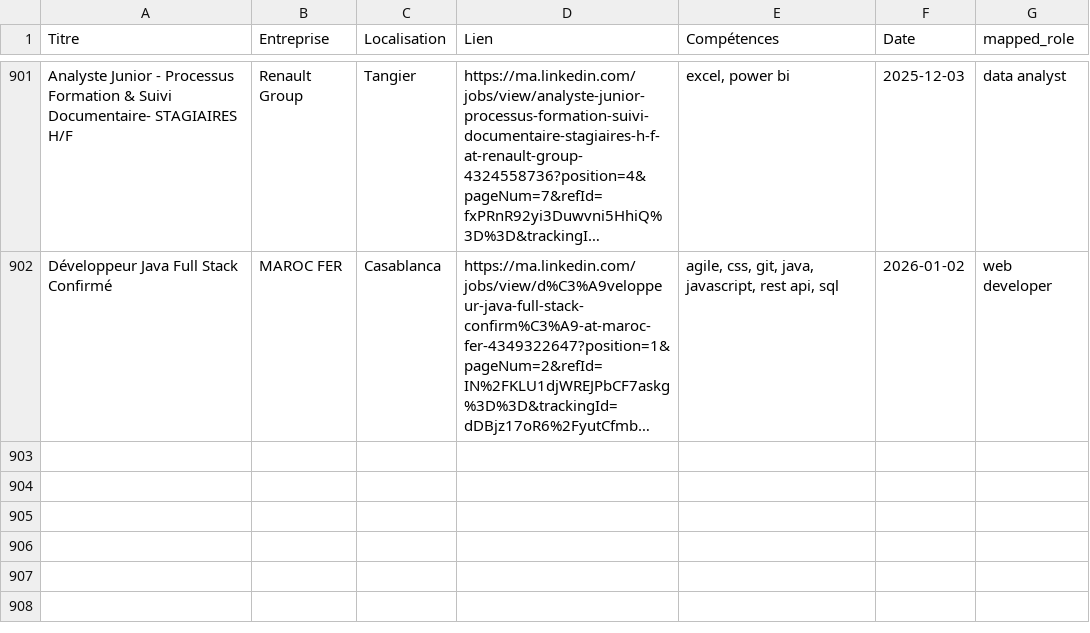
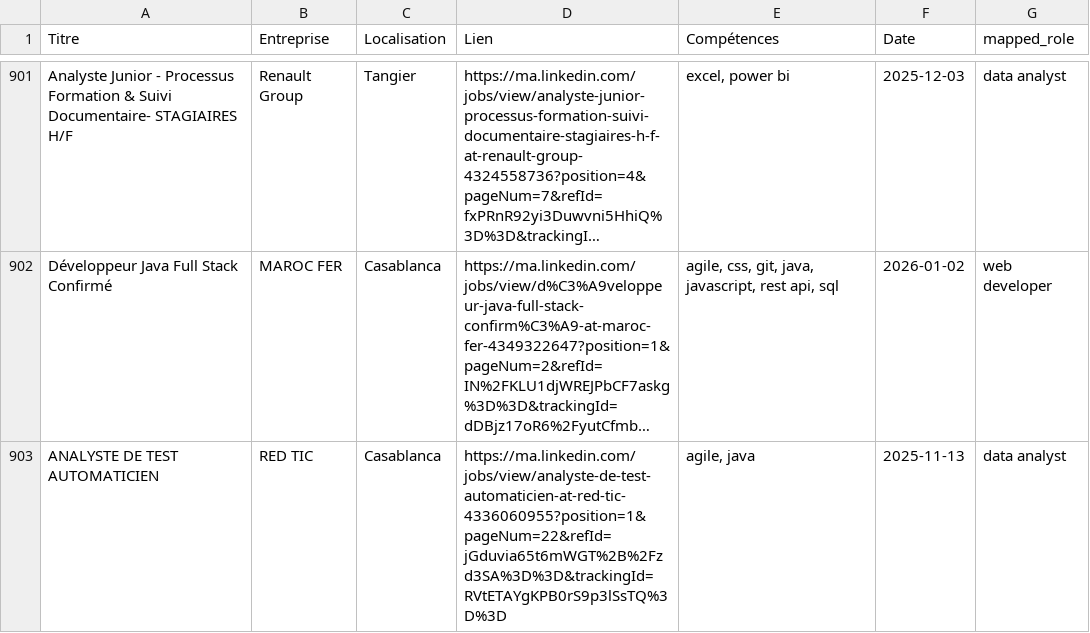
Before and after one commit to mouad-melloul/TechSight, a CSV file: data/dataset_final.csv, drawn as a sheet; only a part is shown, gaps mark what is left out; long unchanged cells end in …; the diff names each change by its address in the sheet, - before the commit and + after, or states it on an @@ line.

```diff
--- a/data/dataset_final.csv
+++ b/data/dataset_final.csv
+row 903: ANALYSTE DE TEST AUTOMATICIEN | RED TIC | Casablanca | https://ma.linkedin.com/jobs/view/analyste-de-test-automaticien-at-red-tic-4336060955?position=1&pageNum=22&refId=jGduvia65t6mWGT%2B%2Fzd3SA%3D%3D&trackingId=RVtETAYgKPB0rS9p3lSsTQ%3D%3D | agile, java | 2025-11-13 | data analyst
```
